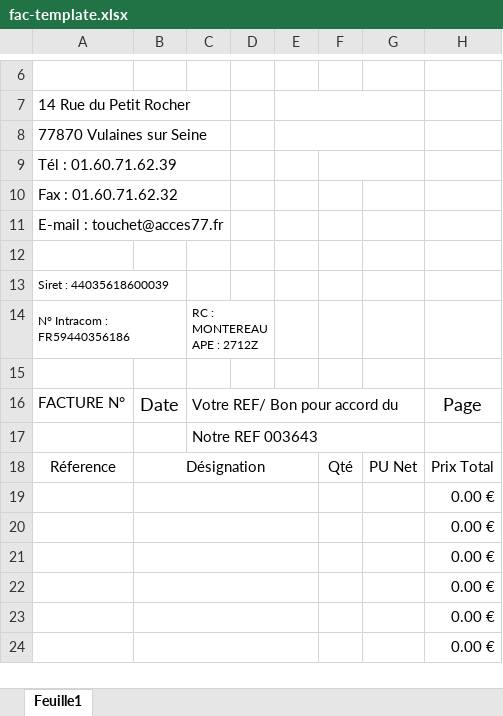
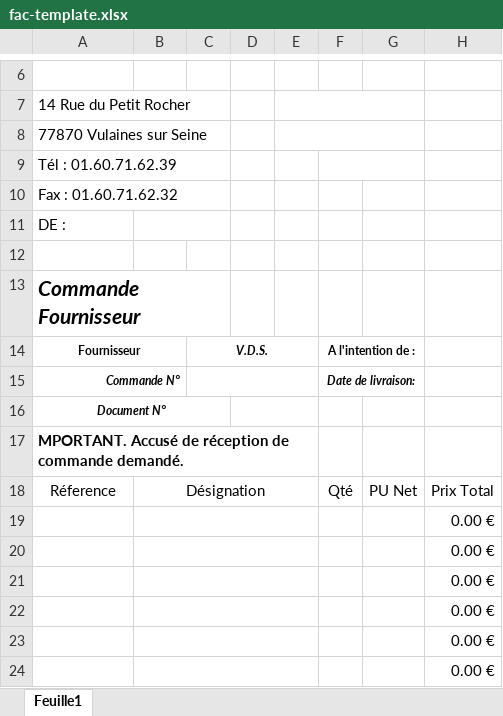
Before and after one commit to juliengrima/factures-devis, an Excel workbook: web/media/templates/fac-template.xlsx, sheet Feuille1, drawn as a sheet; only a part is shown, gaps mark what is left out; values as stored, in another font and other column widths than the file's, no borders; charts and pictures not drawn; removed rows and columns are numbered as before the commit, all else as after; the diff covers the shown part only; the diff names each change by its address in the sheet, - before the commit and + after, or states it on an @@ line.

```diff
--- a/web/media/templates/fac-template.xlsx (sheet Feuille1)
+++ b/web/media/templates/fac-template.xlsx (sheet Feuille1)
-A11: E-mail : touchet@acces77.fr
+A11: DE :
-A11:C11 merged
+B11:C11 merged
-A13: Siret : 44035618600039
+A13: Commande Fournisseur
@@ A13 bold: off → on, italic: off → on, text size: larger @@
-A13:B13 merged
+A13:C13 merged
-row 14: N° Intracom : FR59440356186 |  | RC : MONTEREAU APE : 2712Z
-row 14: (empty)
+row 14: Fournisseur |  | V.D.S. |  |  | A l'intention de :
+A14:B14 merged
+C14:E14 merged
+F14:G14 merged
-row 16: FACTURE N° | Date | Votre REF/ Bon pour accord du |  |  |  |  | Page
-row 17:  |  | Notre REF 003643
+row 15: Commande N° |  |  |  |  | Date de livraison:
+row 16: Document N°
+row 17: MPORTANT. Accusé de réception de commande demandé.
```
Also changed, not shown: 39 removed rows, 2 edited cells and merged cells elsewhere in this sheet, charts or pictures, 15 other files.
